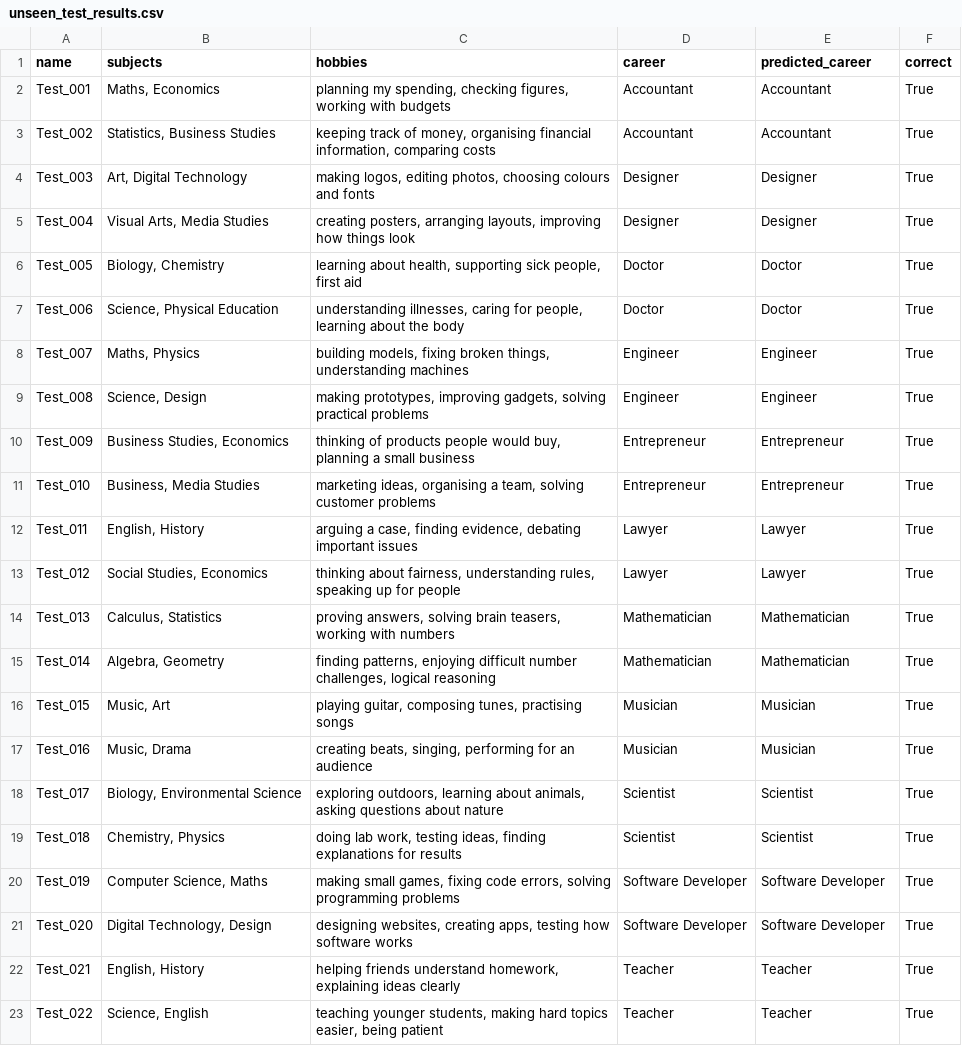
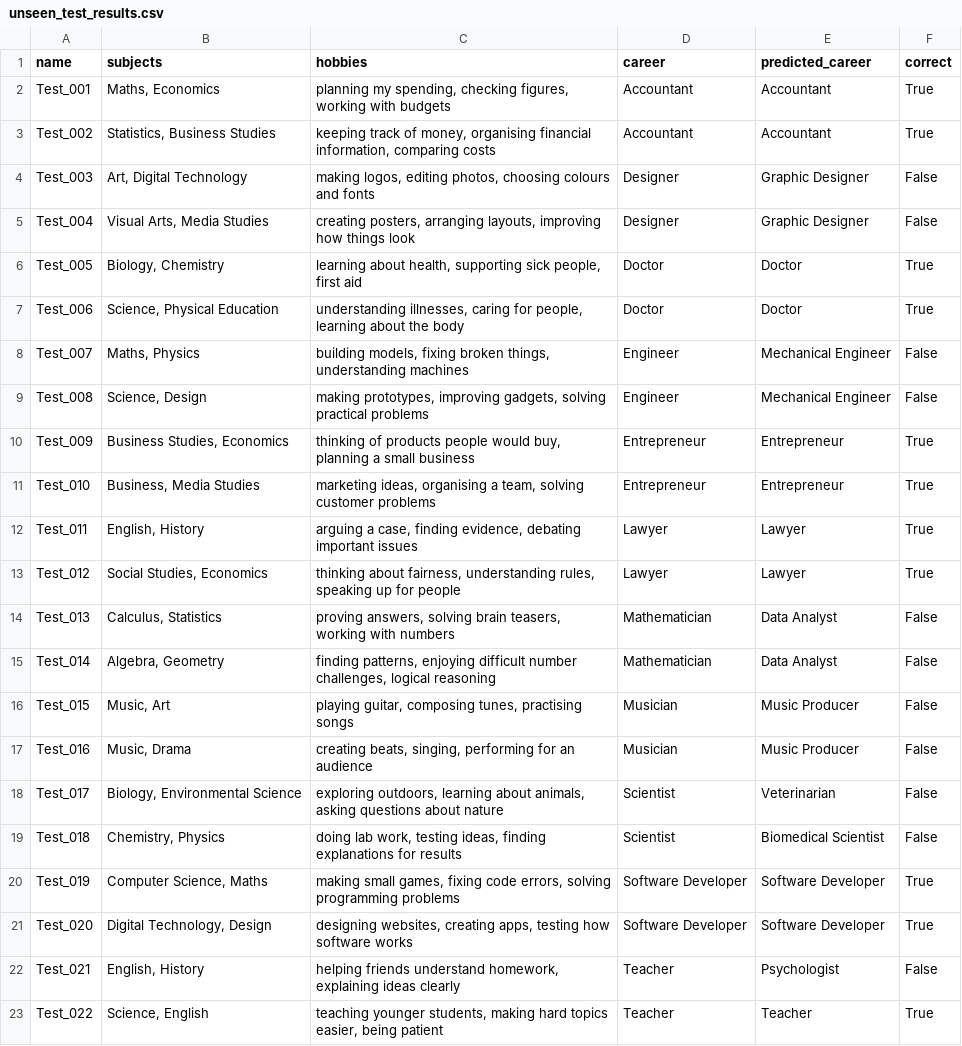
Before and after one commit to W-SELUI/Open-Day, a CSV file: unseen_test_results.csv, drawn as a sheet.

```diff
--- a/unseen_test_results.csv
+++ b/unseen_test_results.csv
@@ -3,8 +3,8 @@ Test_001,"Maths, Economics","planning my spending, checking figures, working wit
 Test_002,"Statistics, Business Studies","keeping track of money, organising financial information, comparing costs",Accountant,Accountant,True
-Test_003,"Art, Digital Technology","making logos, editing photos, choosing colours and fonts",Designer,Designer,True
-Test_004,"Visual Arts, Media Studies","creating posters, arranging layouts, improving how things look",Designer,Designer,True
+Test_003,"Art, Digital Technology","making logos, editing photos, choosing colours and fonts",Designer,Graphic Designer,False
+Test_004,"Visual Arts, Media Studies","creating posters, arranging layouts, improving how things look",Designer,Graphic Designer,False
 Test_005,"Biology, Chemistry","learning about health, supporting sick people, first aid",Doctor,Doctor,True
 Test_006,"Science, Physical Education","understanding illnesses, caring for people, learning about the body",Doctor,Doctor,True
-Test_007,"Maths, Physics","building models, fixing broken things, understanding machines",Engineer,Engineer,True
-Test_008,"Science, Design","making prototypes, improving gadgets, solving practical problems",Engineer,Engineer,True
+Test_007,"Maths, Physics","building models, fixing broken things, understanding machines",Engineer,Mechanical Engineer,False
+Test_008,"Science, Design","making prototypes, improving gadgets, solving practical problems",Engineer,Mechanical Engineer,False
 Test_009,"Business Studies, Economics","thinking of products people would buy, planning a small business",Entrepreneur,Entrepreneur,True
@@ -13,11 +13,11 @@ Test_011,"English, History","arguing a case, finding evidence, debating importan
 Test_012,"Social Studies, Economics","thinking about fairness, understanding rules, speaking up for people",Lawyer,Lawyer,True
-Test_013,"Calculus, Statistics","proving answers, solving brain teasers, working with numbers",Mathematician,Mathematician,True
-Test_014,"Algebra, Geometry","finding patterns, enjoying difficult number challenges, logical reasoning",Mathematician,Mathematician,True
-Test_015,"Music, Art","playing guitar, composing tunes, practising songs",Musician,Musician,True
-Test_016,"Music, Drama","creating beats, singing, performing for an audience",Musician,Musician,True
-Test_017,"Biology, Environmental Science","exploring outdoors, learning about animals, asking questions about nature",Scientist,Scientist,True
-Test_018,"Chemistry, Physics","doing lab work, testing ideas, finding explanations for results",Scientist,Scientist,True
+Test_013,"Calculus, Statistics","proving answers, solving brain teasers, working with numbers",Mathematician,Data Analyst,False
+Test_014,"Algebra, Geometry","finding patterns, enjoying difficult number challenges, logical reasoning",Mathematician,Data Analyst,False
+Test_015,"Music, Art","playing guitar, composing tunes, practising songs",Musician,Music Producer,False
+Test_016,"Music, Drama","creating beats, singing, performing for an audience",Musician,Music Producer,False
+Test_017,"Biology, Environmental Science","exploring outdoors, learning about animals, asking questions about nature",Scientist,Veterinarian,False
+Test_018,"Chemistry, Physics","doing lab work, testing ideas, finding explanations for results",Scientist,Biomedical Scientist,False
 Test_019,"Computer Science, Maths","making small games, fixing code errors, solving programming problems",Software Developer,Software Developer,True
 Test_020,"Digital Technology, Design","designing websites, creating apps, testing how software works",Software Developer,Software Developer,True
-Test_021,"English, History","helping friends understand homework, explaining ideas clearly",Teacher,Teacher,True
+Test_021,"English, History","helping friends understand homework, explaining ideas clearly",Teacher,Psychologist,False
 Test_022,"Science, English","teaching younger students, making hard topics easier, being patient",Teacher,Teacher,True
```
Also changed, not shown: 4 other files.
